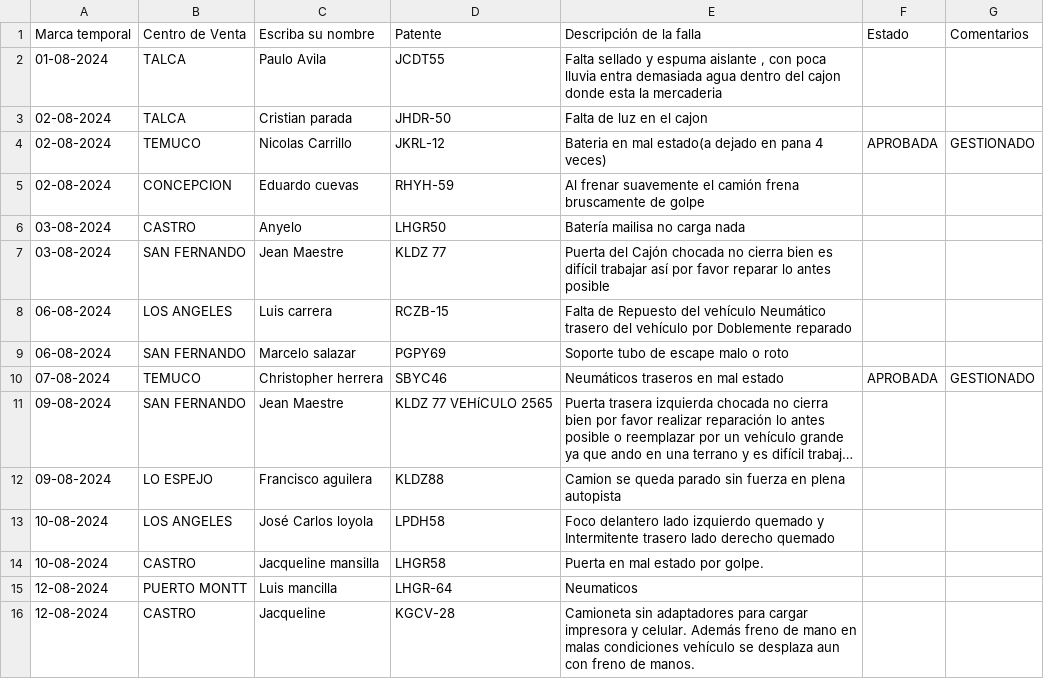
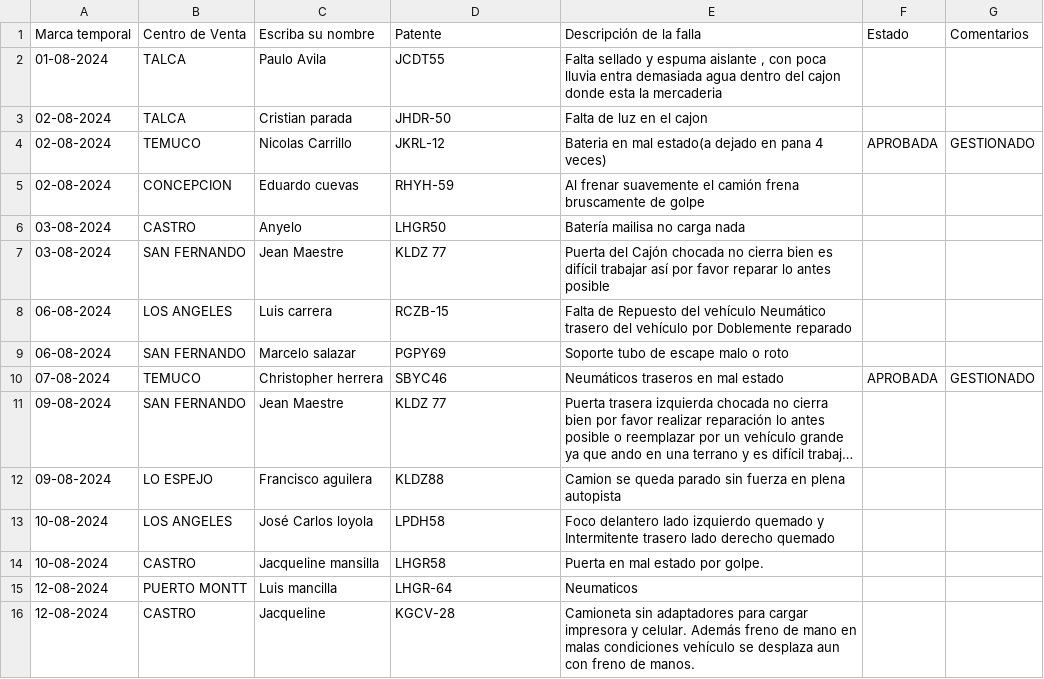
Before and after one commit to M4rc3l0789/SolicitudVendedoresMar, a CSV file: datos.csv, drawn as a sheet; long unchanged cells end in …; the diff names each change by its address in the sheet, - before the commit and + after, or states it on an @@ line.

Commit message:
Add files via upload

```diff
--- a/datos.csv
+++ b/datos.csv
-D11 (Patente): KLDZ 77 VEHíCULO 2565
+D11 (Patente): KLDZ 77
```
